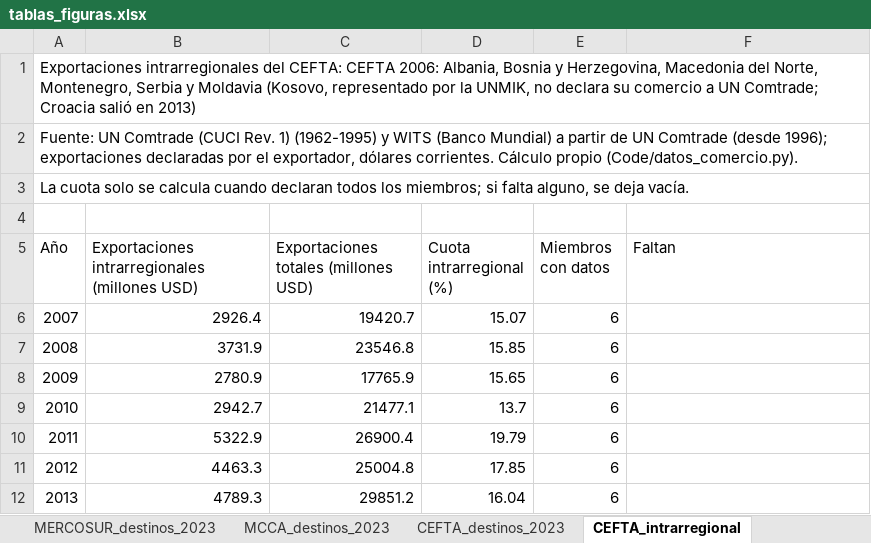
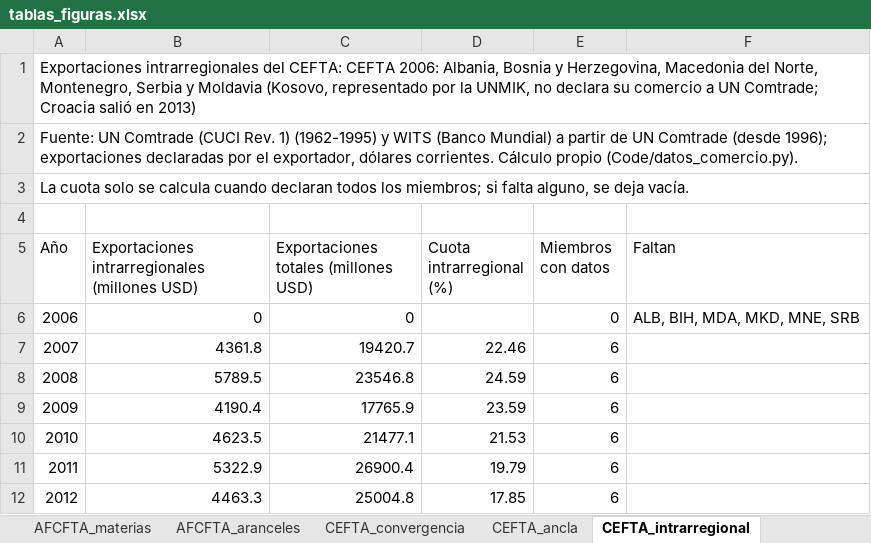
Before and after one commit to OposicionTCEE/temario, an Excel workbook: Ejercicio-3/Parte-B/3.B.35/Code/datos/tablas_figuras.xlsx, sheet CEFTA_intrarregional, drawn as a sheet; only a part is shown; the shorter side is filled out with more unchanged rows; values as stored, in another font and other column widths than the file's, no borders; removed rows and columns are numbered as before the commit, all else as after; the diff names each change by its address in the sheet, - before the commit and + after, or states it on an @@ line.

```diff
--- a/Ejercicio-3/Parte-B/3.B.35/Code/datos/tablas_figuras.xlsx (sheet CEFTA_intrarregional)
+++ b/Ejercicio-3/Parte-B/3.B.35/Code/datos/tablas_figuras.xlsx (sheet CEFTA_intrarregional)
-row 6: 2007 | 2926.4 | 19420.7 | 15.07 | 6
-row 7: 2008 | 3731.9 | 23546.8 | 15.85 | 6
-row 8: 2009 | 2780.9 | 17765.9 | 15.65 | 6
-row 9: 2010 | 2942.7 | 21477.1 | 13.7 | 6
+row 6: 2006 | 0 | 0 |  | 0 | ALB, BIH, MDA, MKD, MNE, SRB
+row 7: 2007 | 4361.8 | 19420.7 | 22.46 | 6
+row 8: 2008 | 5789.5 | 23546.8 | 24.59 | 6
+row 9: 2009 | 4190.4 | 17765.9 | 23.59 | 6
+row 10: 2010 | 4623.5 | 21477.1 | 21.53 | 6
```
Also changed, not shown: other sheet tabs, 1 other file.
